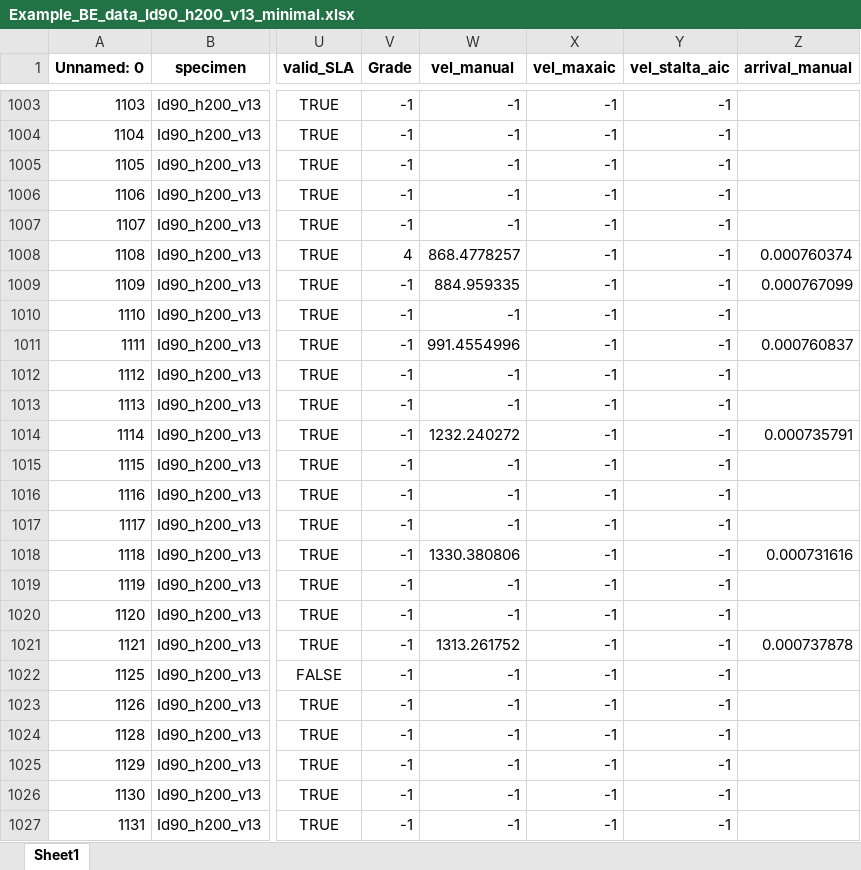
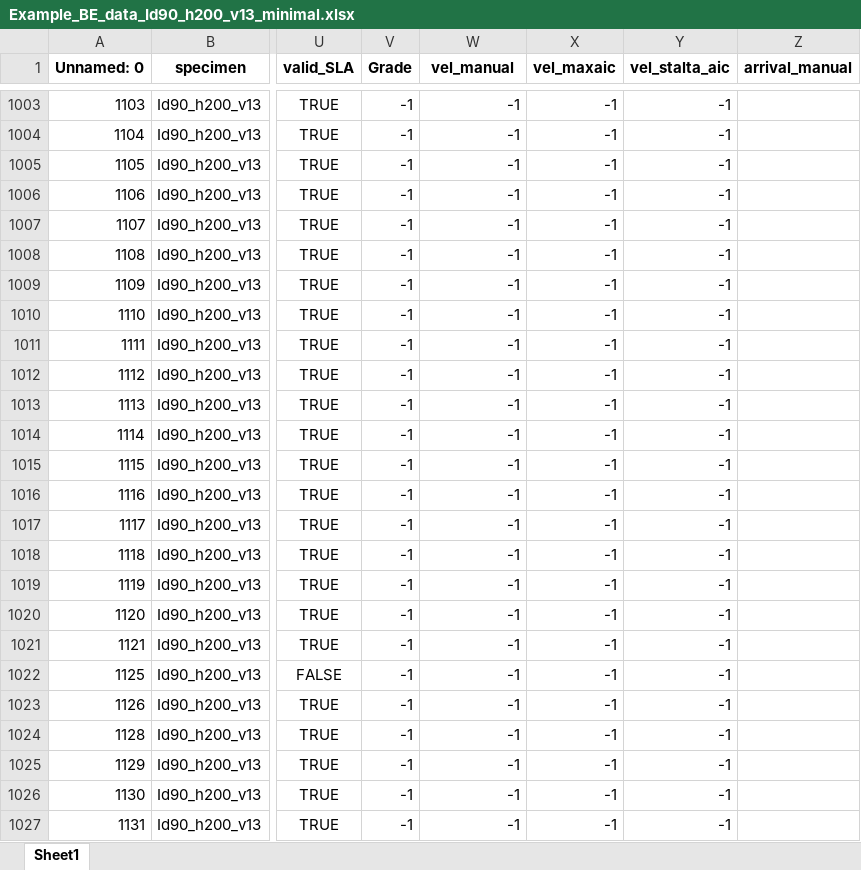
Before and after one commit to gfp96/oswald, an Excel workbook: Id90_h200_v13/Results/Example_BE_data_Id90_h200_v13_minimal.xlsx, sheet Sheet1, drawn as a sheet; only a part is shown, gaps mark what is left out; values as stored, in another font and other column widths than the file's, no borders; the diff covers the shown part only; the diff names each change by its address in the sheet, - before the commit and + after, or states it on an @@ line.

```diff
--- a/Id90_h200_v13/Results/Example_BE_data_Id90_h200_v13_minimal.xlsx (sheet Sheet1)
+++ b/Id90_h200_v13/Results/Example_BE_data_Id90_h200_v13_minimal.xlsx (sheet Sheet1)
-V1008 (Grade): 4
+V1008 (Grade): -1
-W1008 (vel_manual): 868.4778257
+W1008 (vel_manual): -1
-Z1008 (arrival_manual): 0.000760374
+Z1008 (arrival_manual): (empty)
-W1009 (vel_manual): 884.959335
+W1009 (vel_manual): -1
-Z1009 (arrival_manual): 0.000767099
+Z1009 (arrival_manual): (empty)
-W1011 (vel_manual): 991.4554996
+W1011 (vel_manual): -1
-Z1011 (arrival_manual): 0.000760837
+Z1011 (arrival_manual): (empty)
-W1014 (vel_manual): 1232.240272
+W1014 (vel_manual): -1
-Z1014 (arrival_manual): 0.000735791
+Z1014 (arrival_manual): (empty)
-W1018 (vel_manual): 1330.380806
+W1018 (vel_manual): -1
-Z1018 (arrival_manual): 0.000731616
+Z1018 (arrival_manual): (empty)
-W1021 (vel_manual): 1313.261752
+W1021 (vel_manual): -1
-Z1021 (arrival_manual): 0.000737878
+Z1021 (arrival_manual): (empty)
```
Also changed, not shown: 83 edited cells elsewhere in this sheet, 1 other file.
